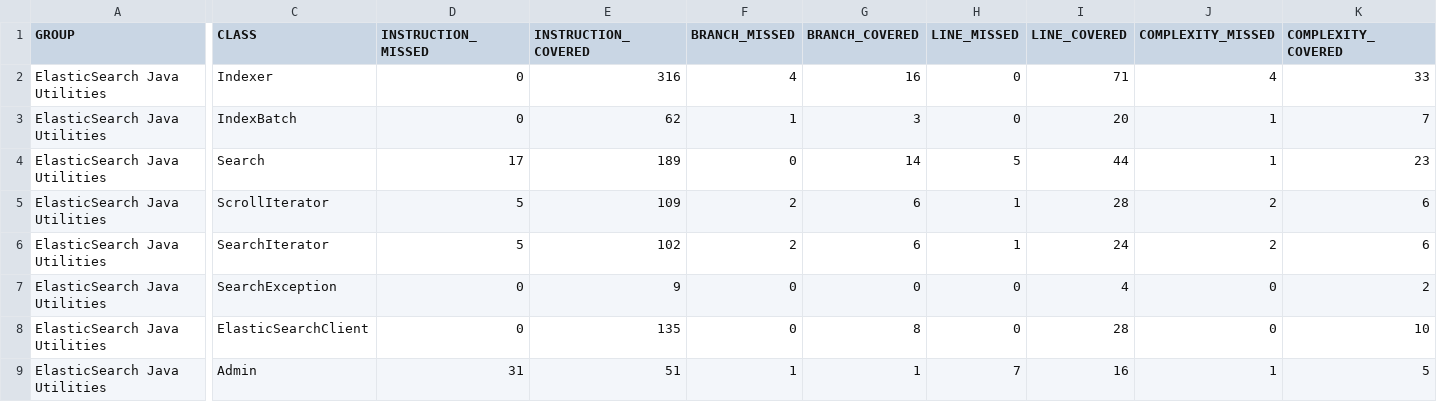
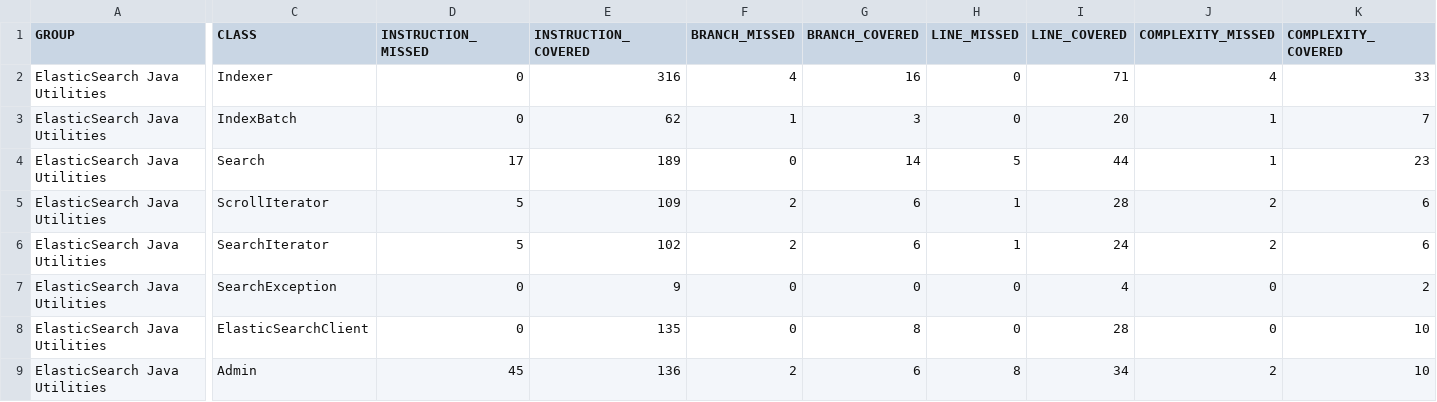
Before and after one commit to zzmzzmgithub/esutils, a CSV file: etc/code-coverage/jacoco-ut/jacoco.csv, drawn as a sheet; only a part is shown, gaps mark what is left out; the diff covers the shown part only; the diff names each change by its address in the sheet, - before the commit and + after, or states it on an @@ line.

```diff
--- a/etc/code-coverage/jacoco-ut/jacoco.csv
+++ b/etc/code-coverage/jacoco-ut/jacoco.csv
-D9 (INSTRUCTION_MISSED): 31
+D9 (INSTRUCTION_MISSED): 45
-E9 (INSTRUCTION_COVERED): 51
+E9 (INSTRUCTION_COVERED): 136
-F9 (BRANCH_MISSED): 1
+F9 (BRANCH_MISSED): 2
-G9 (BRANCH_COVERED): 1
+G9 (BRANCH_COVERED): 6
-H9 (LINE_MISSED): 7
+H9 (LINE_MISSED): 8
-I9 (LINE_COVERED): 16
+I9 (LINE_COVERED): 34
-J9 (COMPLEXITY_MISSED): 1
+J9 (COMPLEXITY_MISSED): 2
-K9 (COMPLEXITY_COVERED): 5
+K9 (COMPLEXITY_COVERED): 10
```
Also changed, not shown: 1 edited cell elsewhere in this file, 9 other files.
